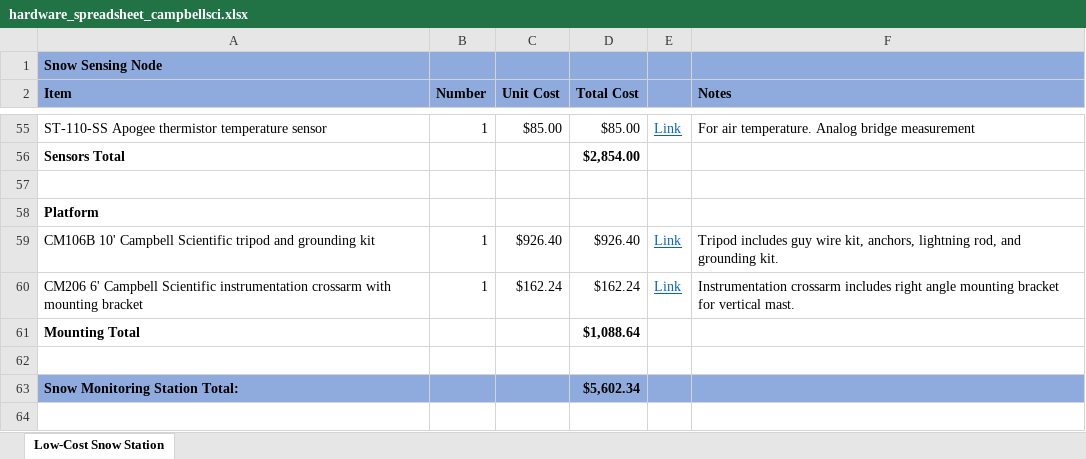
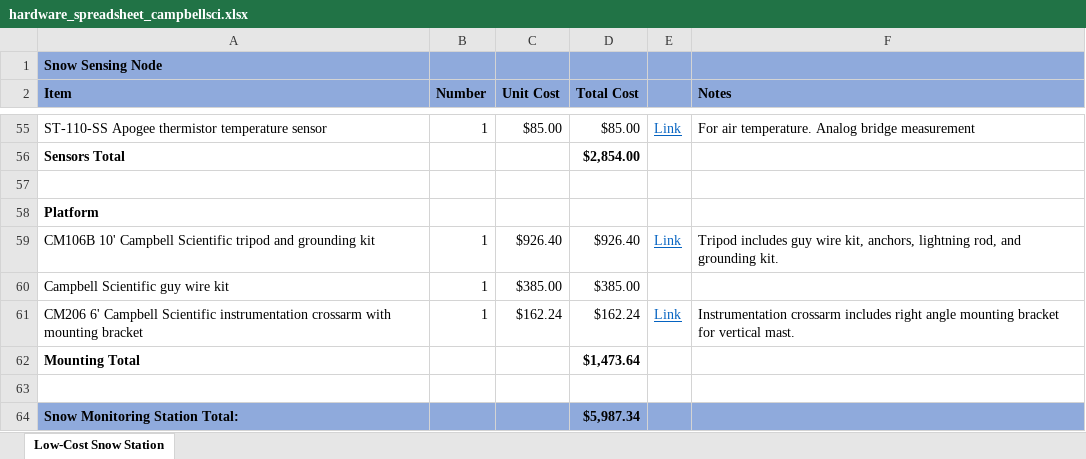
Before and after one commit to CIROH-Snow/snow_sensing, an Excel workbook: hardware/hardware_spreadsheet_campbellsci.xlsx, sheet Low-Cost Snow Station, drawn as a sheet; only a part is shown, gaps mark what is left out; values as stored, in another font and other column widths than the file's, no borders; addresses are those after the commit; the diff names each change by its address in the sheet, - before the commit and + after, or states it on an @@ line.

Commit message:
updated hardware spreadsheet

```diff
--- a/hardware/hardware_spreadsheet_campbellsci.xlsx (sheet Low-Cost Snow Station)
+++ b/hardware/hardware_spreadsheet_campbellsci.xlsx (sheet Low-Cost Snow Station)
+row 60: Campbell Scientific guy wire kit | 1 | $385.00 | $385.00
-D62 (Total Cost): $1,088.64
+D62 (Total Cost): $1,473.64
-D64 (Total Cost): $5,602.34
+D64 (Total Cost): $5,987.34
```
Also changed, not shown: formulas that keep their value.
